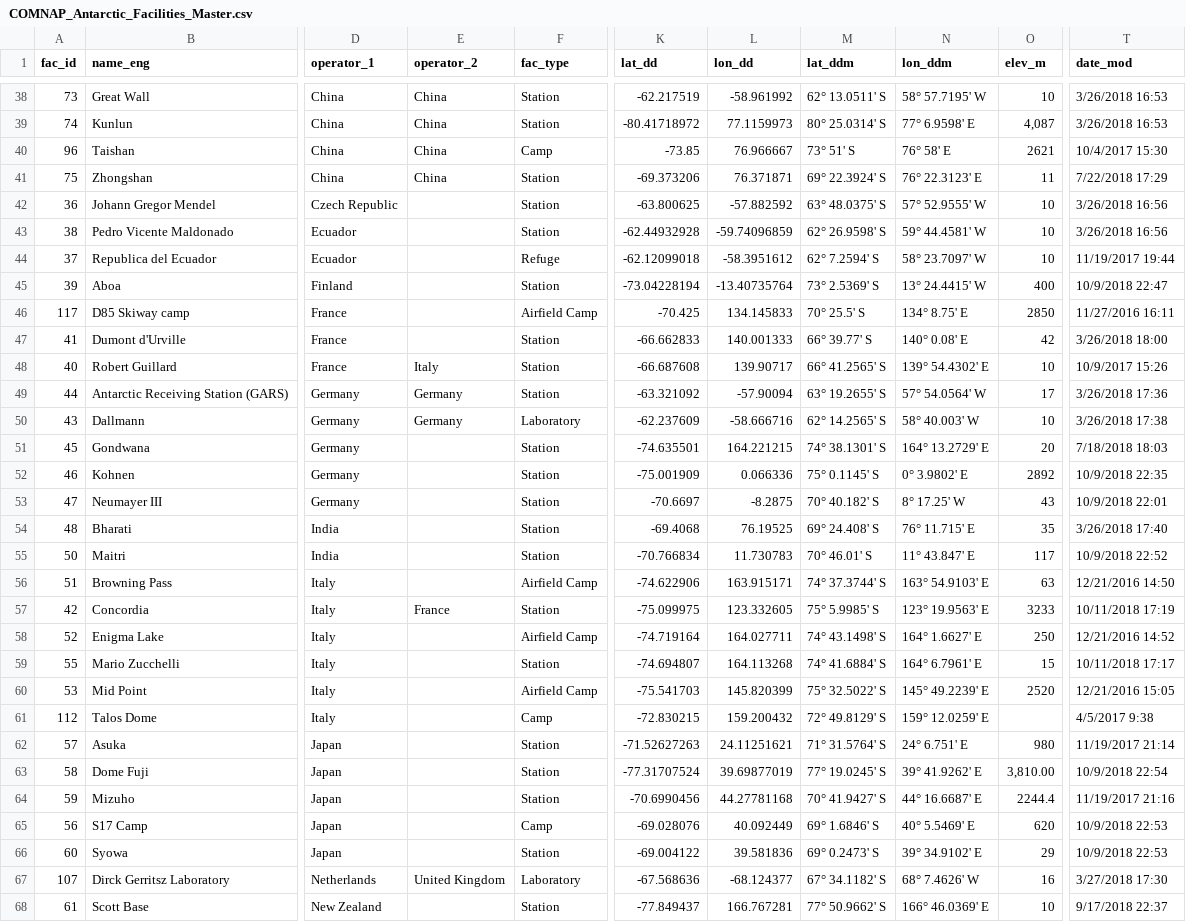
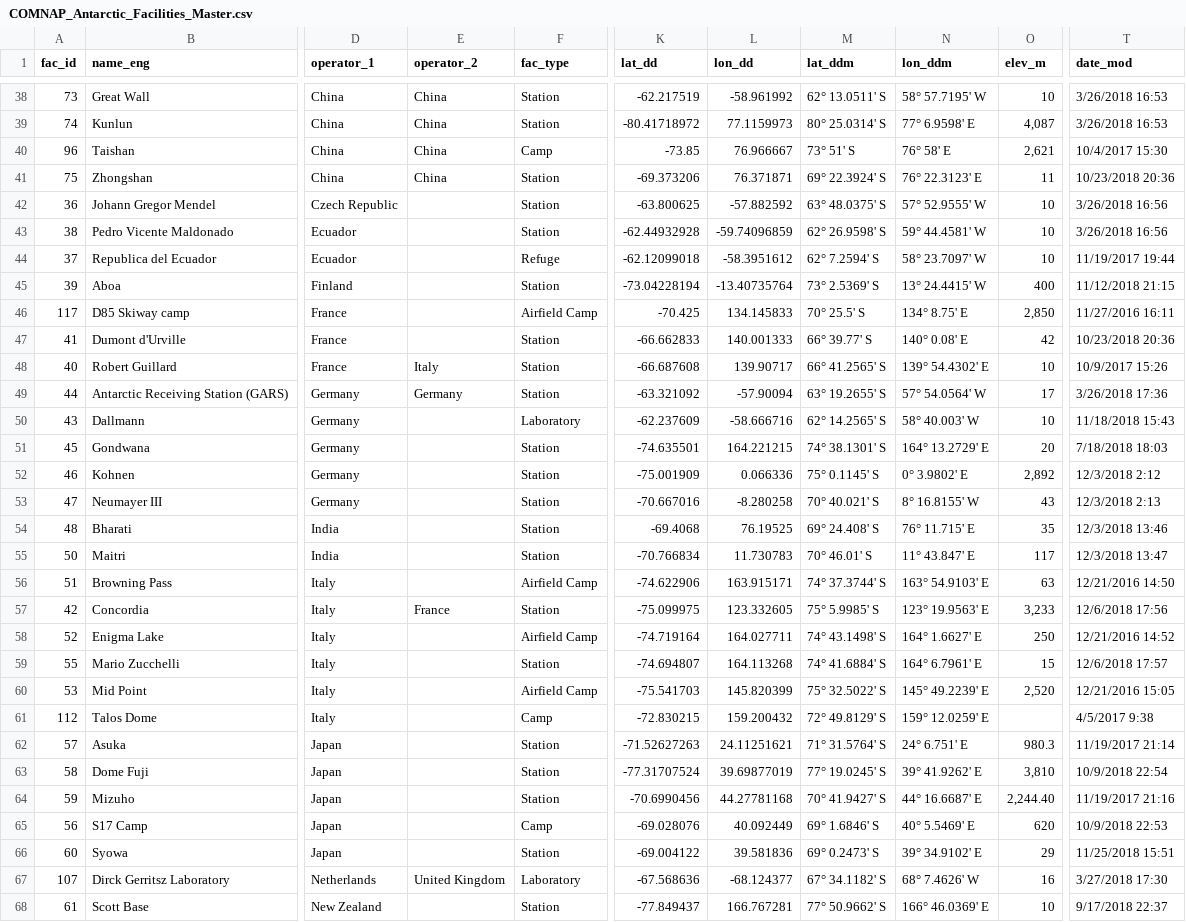
Before and after one commit to PolarGeospatialCenter/comnap-antarctic-facilities, a CSV file: dist/csv/COMNAP_Antarctic_Facilities_Master.csv, drawn as a sheet; only a part is shown, gaps mark what is left out; the diff covers the shown part only; the diff names each change by its address in the sheet, - before the commit and + after, or states it on an @@ line.

```diff
--- a/dist/csv/COMNAP_Antarctic_Facilities_Master.csv
+++ b/dist/csv/COMNAP_Antarctic_Facilities_Master.csv
-O40 (elev_m): 2621
+O40 (elev_m): 2,621
-T41 (date_mod): 7/22/2018 17:29
+T41 (date_mod): 10/23/2018 20:36
-T45 (date_mod): 10/9/2018 22:47
+T45 (date_mod): 11/12/2018 21:15
-O46 (elev_m): 2850
+O46 (elev_m): 2,850
-T47 (date_mod): 3/26/2018 18:00
+T47 (date_mod): 10/23/2018 20:36
-E50 (operator_2): Germany
+E50 (operator_2): (empty)
-T50 (date_mod): 3/26/2018 17:38
+T50 (date_mod): 11/18/2018 15:43
-O52 (elev_m): 2892
+O52 (elev_m): 2,892
-T52 (date_mod): 10/9/2018 22:35
+T52 (date_mod): 12/3/2018 2:12
-K53 (lat_dd): -70.6697
+K53 (lat_dd): -70.667016
-L53 (lon_dd): -8.2875
+L53 (lon_dd): -8.280258
-M53 (lat_ddm): 70° 40.182' S
+M53 (lat_ddm): 70° 40.021' S
-N53 (lon_ddm): 8° 17.25' W
+N53 (lon_ddm): 8° 16.8155' W
-T53 (date_mod): 10/9/2018 22:01
+T53 (date_mod): 12/3/2018 2:13
-T54 (date_mod): 3/26/2018 17:40
+T54 (date_mod): 12/3/2018 13:46
-T55 (date_mod): 10/9/2018 22:52
+T55 (date_mod): 12/3/2018 13:47
-O57 (elev_m): 3233
+O57 (elev_m): 3,233
-T57 (date_mod): 10/11/2018 17:19
+T57 (date_mod): 12/6/2018 17:56
-T59 (date_mod): 10/11/2018 17:17
+T59 (date_mod): 12/6/2018 17:57
-O60 (elev_m): 2520
+O60 (elev_m): 2,520
-O62 (elev_m): 980
+O62 (elev_m): 980.3
-O63 (elev_m): 3,810.00
+O63 (elev_m): 3,810
-O64 (elev_m): 2244.4
+O64 (elev_m): 2,244.40
-T66 (date_mod): 10/9/2018 22:53
+T66 (date_mod): 11/25/2018 15:51
```
Also changed, not shown: 13 edited cells elsewhere in this file, 40 other files.
